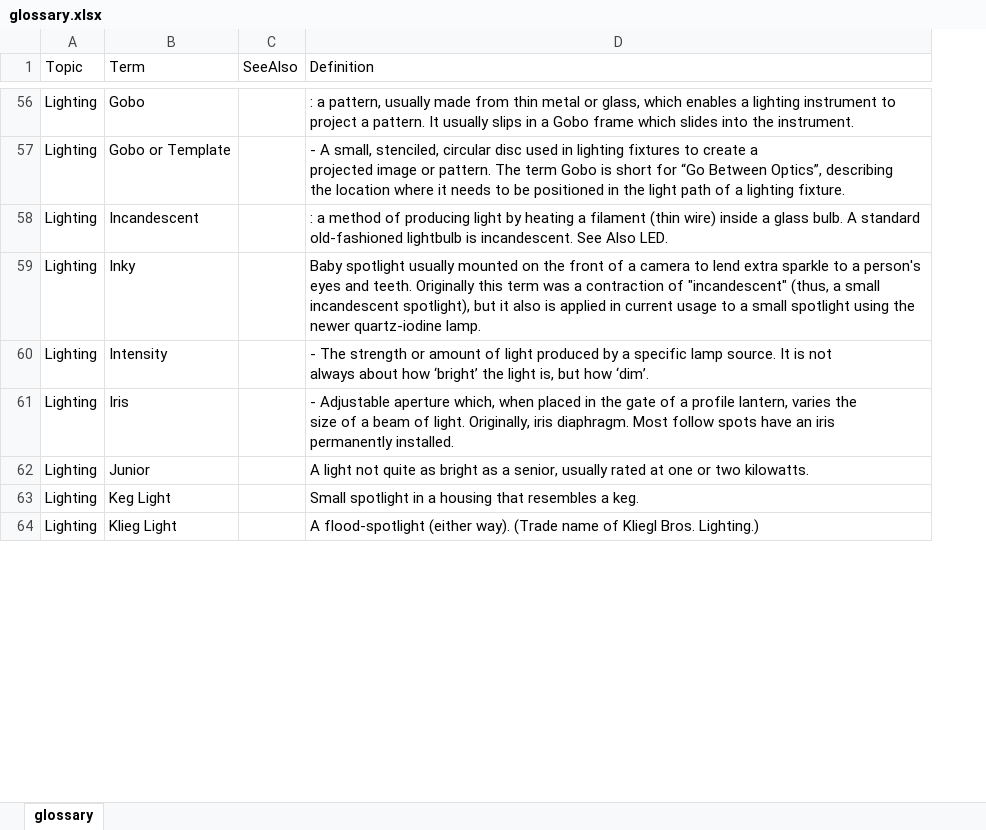
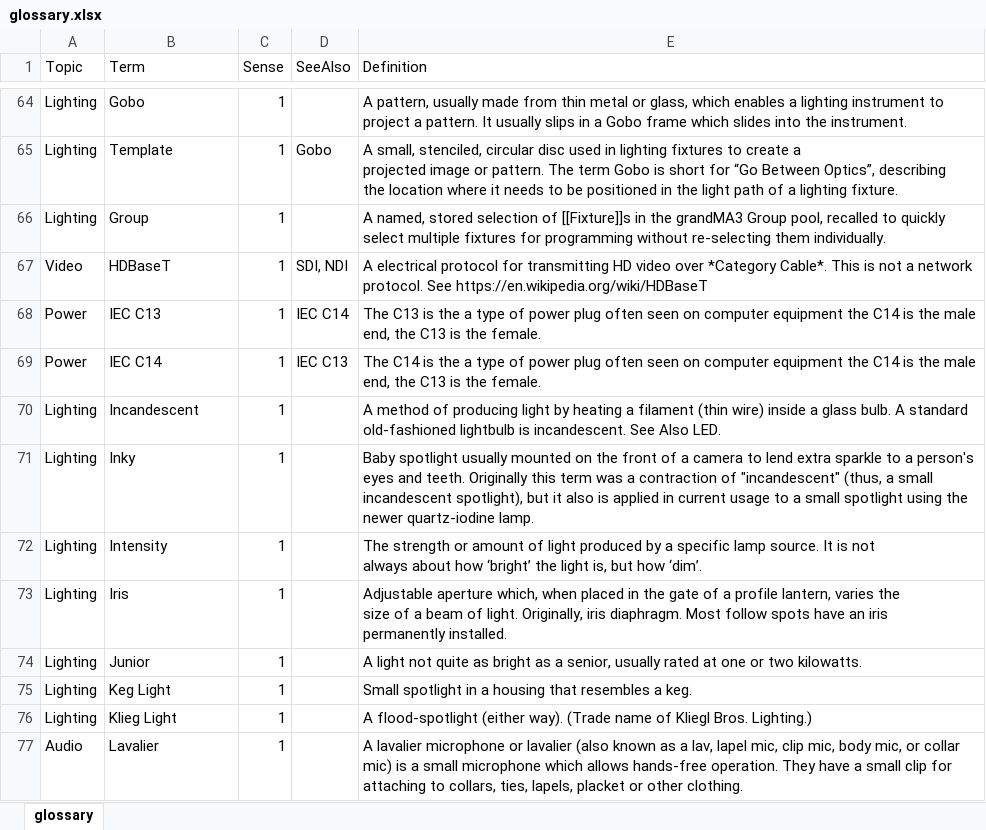
Before and after one commit to avmaint/uacdata, an Excel workbook: glossary.xlsx, sheet glossary, drawn as a sheet; only a part is shown, gaps mark what is left out; values as stored, in another font and other column widths than the file's, no borders; table styles not drawn; addresses are those after the commit; ↵ is a line break in a cell; the diff covers the shown part only; the diff names each change by its address in the sheet, - before the commit and + after, or states it on an @@ line.

Commit message:
added sense and cleaned up some formatting

```diff
--- a/glossary.xlsx (sheet glossary)
+++ b/glossary.xlsx (sheet glossary)
+column C (Sense), row 64: 1; row 66: 1; rows 70-76: all 1
-E64 (Definition): : a pattern, usually…
+E64 (Definition): A pattern, usually…
+row 65: Lighting | Template | 1 | Gobo | A small, stenciled, circular disc used in lighting fixtures to create a ↵ projected image or pattern. The term Gobo is short for “Go Between Optics”, describing ↵ the location where it needs to be positioned in the light path of a lighting fixture.
-B66 (Term): Gobo or Template
+B66 (Term): Group
-E66 (Definition): - A small, stenciled, circular disc used in lighting fixtures to create a ↵ projected image or pattern. The term Gobo is short for “Go Between Optics”, describing ↵ the location where it needs to be positioned in the light path of a lighting fixture.
+E66 (Definition): A named, stored selection of [[Fixture]]s in the grandMA3 Group pool, recalled to quickly select multiple fixtures for programming without re-selecting them individually.
@@ row 126 moved to row 67: Video @@
@@ row 108 moved to row 68: Power @@
@@ row 109 moved to row 69: Power @@
-E70 (Definition): : a method of…
+E70 (Definition): A method of…
-E72 (Definition): - The strength…
+E72 (Definition): The strength…
-E73 (Definition): - Adjustable aperture…
+E73 (Definition): Adjustable aperture…
@@ row 10 moved to row 77: Audio @@
```
Also changed, not shown: 19 added rows, 19 removed rows, 59 moved rows and 37 edited cells elsewhere in this sheet.
